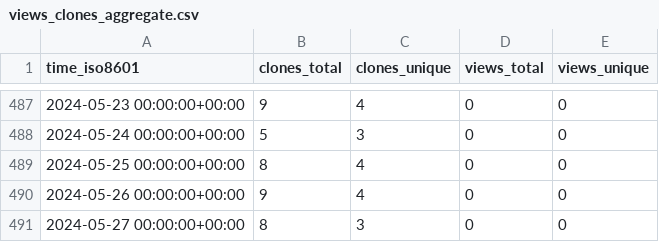
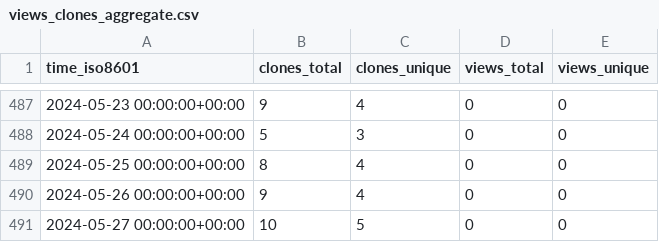
Before and after one commit to sayantikabanik/DataJourney, a CSV file: sayantikabanik/DataJourney/ghrs-data/views_clones_aggregate.csv, drawn as a sheet; only a part is shown, gaps mark what is left out.

```diff
--- a/sayantikabanik/DataJourney/ghrs-data/views_clones_aggregate.csv
+++ b/sayantikabanik/DataJourney/ghrs-data/views_clones_aggregate.csv
@@ -490,2 +490,2 @@ time_iso8601,clones_total,clones_unique,views_total,views_unique
 2024-05-26 00:00:00+00:00,9,4,0,0
-2024-05-27 00:00:00+00:00,8,3,0,0
+2024-05-27 00:00:00+00:00,10,5,0,0
```
Also changed, not shown: 1 other file.
